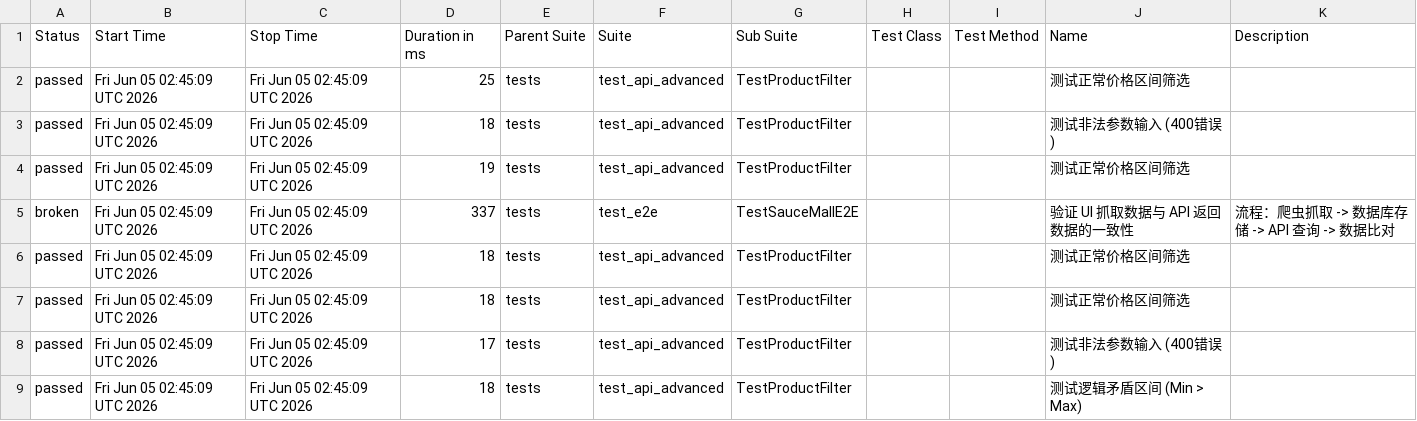
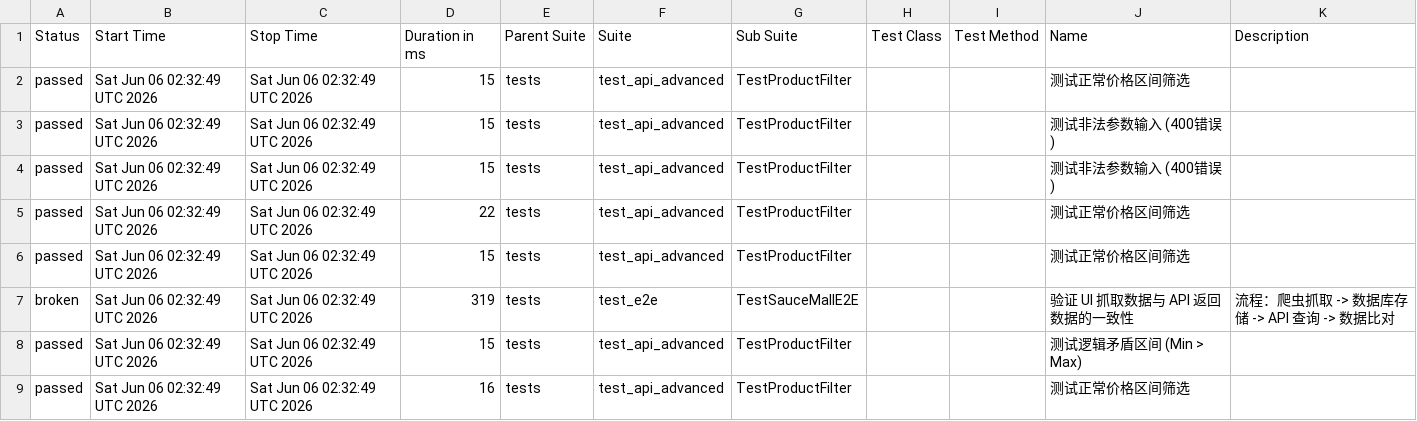
Before and after one commit to Junx20710/SauceMall-Monitor, a CSV file: data/suites.csv, drawn as a sheet.

Commit message:
Deploying to gh-pages from @ Junx20710/SauceMall-Monitor@1caa9ab313e35e4c0f4a30c7490494abbd996b5e 🚀

```diff
--- a/data/suites.csv
+++ b/data/suites.csv
@@ -1,9 +1,9 @@
 "Status","Start Time","Stop Time","Duration in ms","Parent Suite","Suite","Sub Suite","Test Class","Test Method","Name","Description"
-"passed","Fri Jun 05 02:45:09 UTC 2026","Fri Jun 05 02:45:09 UTC 2026","25","tests","test_api_advanced","TestProductFilter","","","测试正常价格区间筛选",""
-"passed","Fri Jun 05 02:45:09 UTC 2026","Fri Jun 05 02:45:09 UTC 2026","18","tests","test_api_advanced","TestProductFilter","","","测试非法参数输入 (400错误)",""
-"passed","Fri Jun 05 02:45:09 UTC 2026","Fri Jun 05 02:45:09 UTC 2026","19","tests","test_api_advanced","TestProductFilter","","","测试正常价格区间筛选",""
-"broken","Fri Jun 05 02:45:09 UTC 2026","Fri Jun 05 02:45:09 UTC 2026","337","tests","test_e2e","TestSauceMallE2E","","","验证 UI 抓取数据与 API 返回数据的一致性","流程：爬虫抓取 -> 数据库存储 -> API 查询 -> 数据比对"
-"passed","Fri Jun 05 02:45:09 UTC 2026","Fri Jun 05 02:45:09 UTC 2026","18","tests","test_api_advanced","TestProductFilter","","","测试正常价格区间筛选",""
-"passed","Fri Jun 05 02:45:09 UTC 2026","Fri Jun 05 02:45:09 UTC 2026","18","tests","test_api_advanced","TestProductFilter","","","测试正常价格区间筛选",""
-"passed","Fri Jun 05 02:45:09 UTC 2026","Fri Jun 05 02:45:09 UTC 2026","17","tests","test_api_advanced","TestProductFilter","","","测试非法参数输入 (400错误)",""
-"passed","Fri Jun 05 02:45:09 UTC 2026","Fri Jun 05 02:45:09 UTC 2026","18","tests","test_api_advanced","TestProductFilter","","","测试逻辑矛盾区间 (Min > Max)",""
+"passed","Sat Jun 06 02:32:49 UTC 2026","Sat Jun 06 02:32:49 UTC 2026","15","tests","test_api_advanced","TestProductFilter","","","测试正常价格区间筛选",""
+"passed","Sat Jun 06 02:32:49 UTC 2026","Sat Jun 06 02:32:49 UTC 2026","15","tests","test_api_advanced","TestProductFilter","","","测试非法参数输入 (400错误)",""
+"passed","Sat Jun 06 02:32:49 UTC 2026","Sat Jun 06 02:32:49 UTC 2026","15","tests","test_api_advanced","TestProductFilter","","","测试非法参数输入 (400错误)",""
+"passed","Sat Jun 06 02:32:49 UTC 2026","Sat Jun 06 02:32:49 UTC 2026","22","tests","test_api_advanced","TestProductFilter","","","测试正常价格区间筛选",""
+"passed","Sat Jun 06 02:32:49 UTC 2026","Sat Jun 06 02:32:49 UTC 2026","15","tests","test_api_advanced","TestProductFilter","","","测试正常价格区间筛选",""
+"broken","Sat Jun 06 02:32:49 UTC 2026","Sat Jun 06 02:32:49 UTC 2026","319","tests","test_e2e","TestSauceMallE2E","","","验证 UI 抓取数据与 API 返回数据的一致性","流程：爬虫抓取 -> 数据库存储 -> API 查询 -> 数据比对"
+"passed","Sat Jun 06 02:32:49 UTC 2026","Sat Jun 06 02:32:49 UTC 2026","15","tests","test_api_advanced","TestProductFilter","","","测试逻辑矛盾区间 (Min > Max)",""
+"passed","Sat Jun 06 02:32:49 UTC 2026","Sat Jun 06 02:32:49 UTC 2026","16","tests","test_api_advanced","TestProductFilter","","","测试正常价格区间筛选",""
```
Also changed, not shown: 34 other files.
